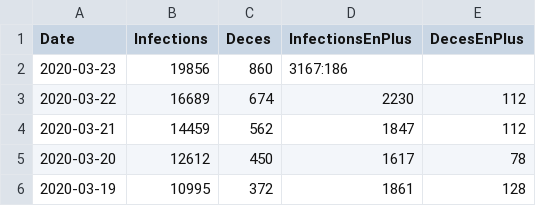
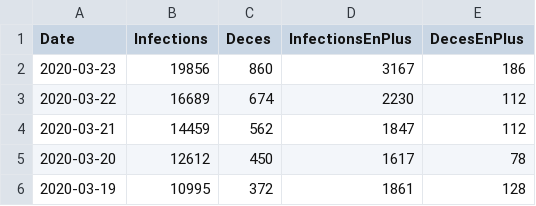
Before and after one commit to bacherecom/lecovid19.fr, a CSV file: numberOfCasesInFrance.csv, drawn as a sheet; only a part is shown.

Commit message:
Update numberOfCasesInFrance.csv

```diff
--- a/numberOfCasesInFrance.csv
+++ b/numberOfCasesInFrance.csv
@@ -1,3 +1,3 @@
 Date;Infections;Deces;InfectionsEnPlus;DecesEnPlus
-2020-03-23;19856;860;3167:186
+2020-03-23;19856;860;3167;186
 2020-03-22;16689;674;2230;112
```
